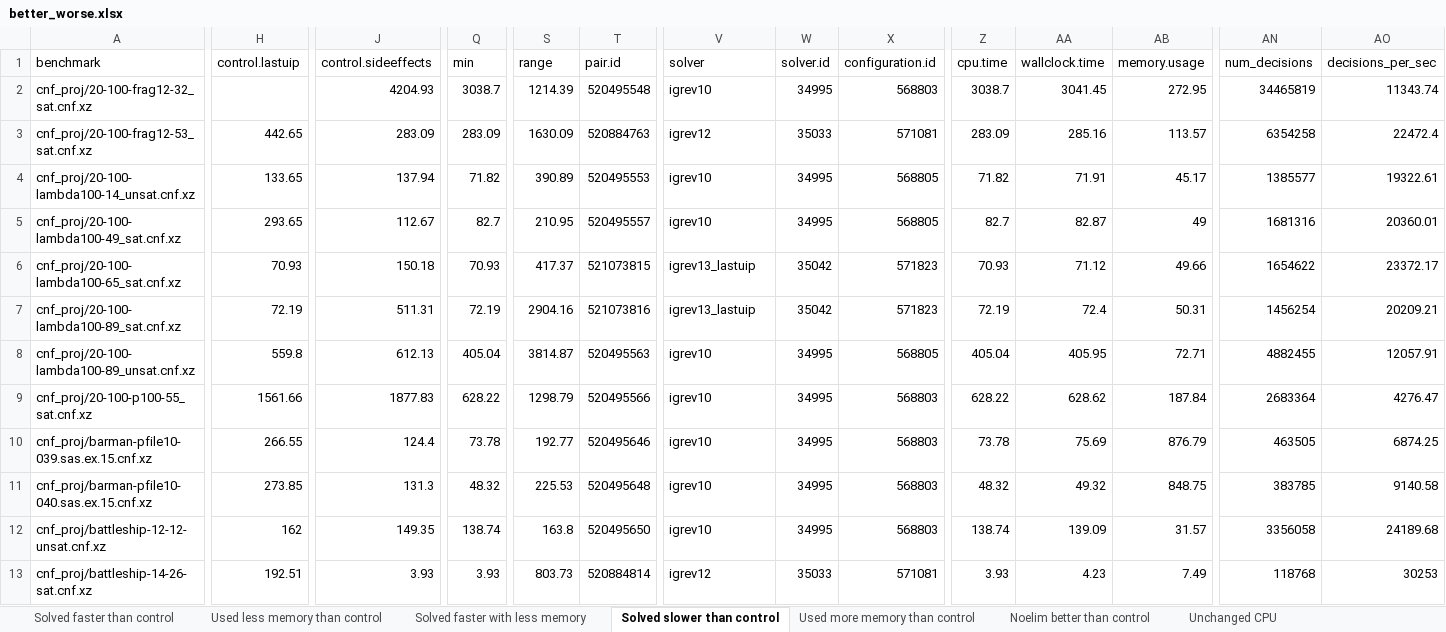
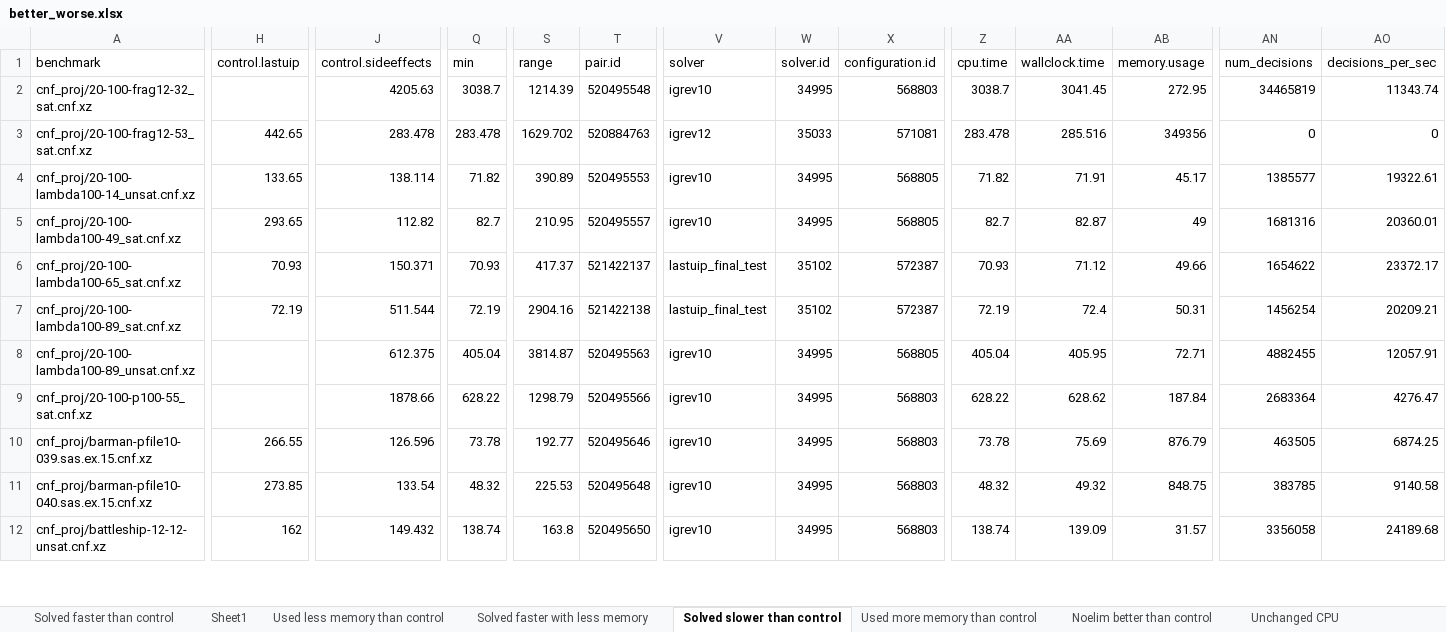
Before and after one commit to icmccorm/ignore_gates, an Excel workbook: results/better_worse.xlsx, sheet Solved slower than control, drawn as a sheet; only a part is shown, gaps mark what is left out; values as stored, in another font and other column widths than the file's, no borders; table styles not drawn; removed rows and columns are numbered as before the commit, all else as after; rows hold the shown columns only; the diff covers the shown part only; the diff names each change by its address in the sheet, - before the commit and + after, or states it on an @@ line.

```diff
--- a/results/better_worse.xlsx (sheet Solved slower than control)
+++ b/results/better_worse.xlsx (sheet Solved slower than control)
+sheet tab: Sheet1
-J2 (control.sideeffects): 4204.93
+J2 (control.sideeffects): 4205.63
-J3 (control.sideeffects): 283.09
+J3 (control.sideeffects): 283.478
-Q3 (min): 283.09
+Q3 (min): 283.478
-S3 (range): 1630.09
+S3 (range): 1629.702
-Z3 (cpu.time): 283.09
+Z3 (cpu.time): 283.478
-AA3 (wallclock.time): 285.16
+AA3 (wallclock.time): 285.516
-AB3 (memory.usage): 113.57
+AB3 (memory.usage): 349356
-AN3 (num_decisions): 6354258
+AN3 (num_decisions): 0
-AO3 (decisions_per_sec): 22472.4
+AO3 (decisions_per_sec): 0
-J4 (control.sideeffects): 137.94
+J4 (control.sideeffects): 138.114
-J5 (control.sideeffects): 112.67
+J5 (control.sideeffects): 112.82
-J6 (control.sideeffects): 150.18
+J6 (control.sideeffects): 150.371
-T6 (pair.id): 521073815
+T6 (pair.id): 521422137
-V6:V7 (solver): igrev13_lastuip
+V6:V7 (solver): lastuip_final_test
-W6:W7 (solver.id): 35042
+W6:W7 (solver.id): 35102
-X6:X7 (configuration.id): 571823
+X6:X7 (configuration.id): 572387
-J7 (control.sideeffects): 511.31
+J7 (control.sideeffects): 511.544
-T7 (pair.id): 521073816
+T7 (pair.id): 521422138
-H8 (control.lastuip): 559.8
+H8 (control.lastuip): (empty)
-J8 (control.sideeffects): 612.13
+J8 (control.sideeffects): 612.375
-H9 (control.lastuip): 1561.66
+H9 (control.lastuip): (empty)
-J9 (control.sideeffects): 1877.83
+J9 (control.sideeffects): 1878.66
-J10 (control.sideeffects): 124.4
+J10 (control.sideeffects): 126.596
-J11 (control.sideeffects): 131.3
+J11 (control.sideeffects): 133.54
-J12 (control.sideeffects): 149.35
+J12 (control.sideeffects): 149.432
-row 13: cnf_proj/battleship-14-26-sat.cnf.xz | 192.51 | 3.93 | 3.93 | 803.73 | 520884814 | igrev12 | 35033 | 571081 | 3.93 | 4.23 | 7.49 | 118768 | 30253
```
Also changed, not shown: 7 added rows, 9 removed rows and 797 edited cells elsewhere in this sheet, sheet Noelim better than control, sheet Used less memory than control, sheet Solved faster than control, sheet Used more memory than control, sheet Unchanged CPU, sheet Solved faster with less memory, hidden cells, 16 other files.
